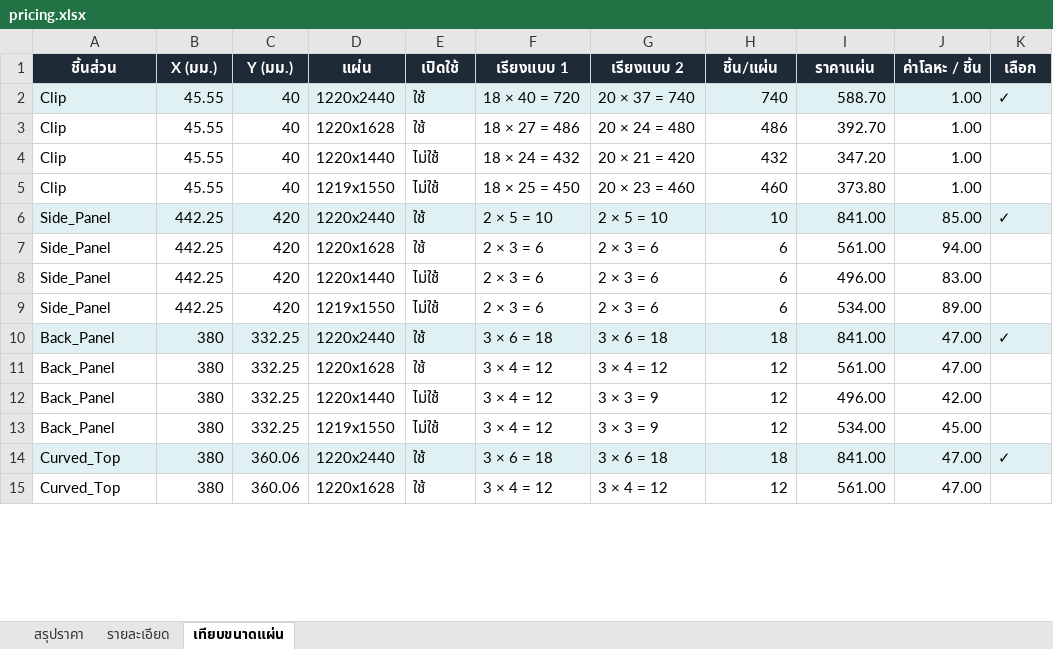
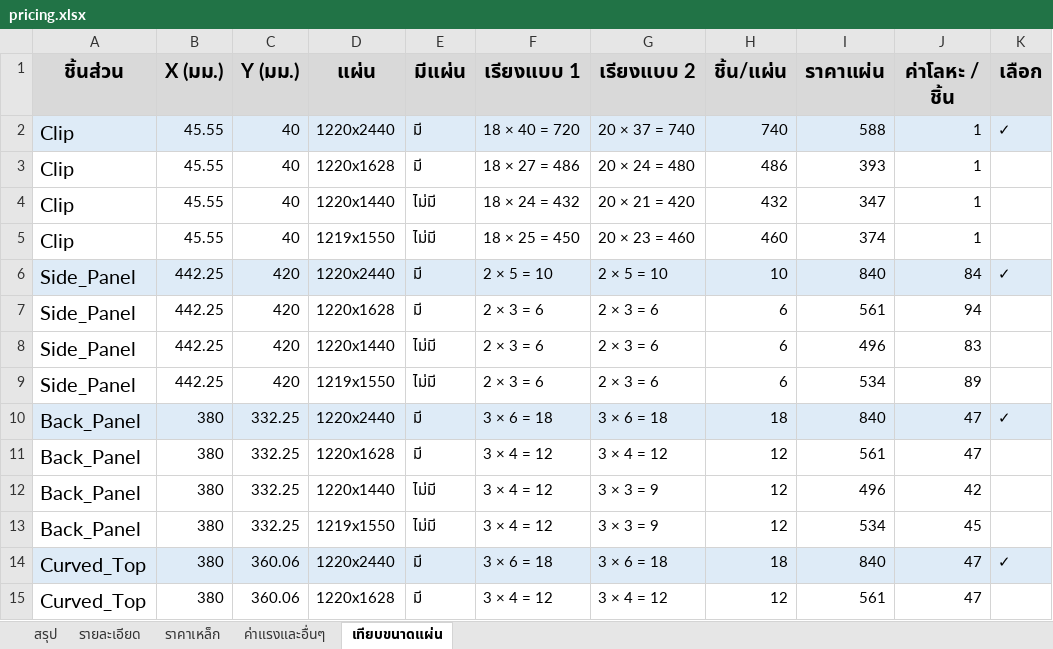
Before and after one commit to woraphontrangpanich-jpg/LHPsolidwork, an Excel workbook: docs/demo/export/pricing.xlsx, sheet เทียบขนาดแผ่น, drawn as a sheet; only a part is shown; values as stored, in another font and other column widths than the file's, no borders; the diff covers the shown part only; the diff names each change by its address in the sheet, - before the commit and + after, or states it on an @@ line.

```diff
--- a/docs/demo/export/pricing.xlsx (sheet เทียบขนาดแผ่น)
+++ b/docs/demo/export/pricing.xlsx (sheet เทียบขนาดแผ่น)
-sheet tab: สรุปราคา
+sheet tab: สรุป
+sheet tab: ราคาเหล็ก
+sheet tab: ค่าแรงและอื่นๆ
@@ A1:K1 text size: larger, fill: #1F2A37 → #D9D9D9, text colour: #FFFFFF → black @@
-E1: เปิดใช้
+E1: มีแผ่น
@@ A2:A15 text size: larger @@
-E2:E3 (มีแผ่น): ใช้
+E2:E3 (มีแผ่น): มี
-I2 (ราคาแผ่น): 588.70
+I2 (ราคาแผ่น): 588
-J2:J5 (ค่าโลหะ / ชิ้น): 1.00
+J2:J5 (ค่าโลหะ / ชิ้น): 1
-I3 (ราคาแผ่น): 392.70
+I3 (ราคาแผ่น): 393
-E4:E5 (มีแผ่น): ไม่ใช้
+E4:E5 (มีแผ่น): ไม่มี
-I4 (ราคาแผ่น): 347.20
+I4 (ราคาแผ่น): 347
-I5 (ราคาแผ่น): 373.80
+I5 (ราคาแผ่น): 374
-E6:E7 (มีแผ่น): ใช้
+E6:E7 (มีแผ่น): มี
-I6 (ราคาแผ่น): 841.00
+I6 (ราคาแผ่น): 840
-J6 (ค่าโลหะ / ชิ้น): 85.00
+J6 (ค่าโลหะ / ชิ้น): 84
-I7 (ราคาแผ่น): 561.00
+I7 (ราคาแผ่น): 561
-J7 (ค่าโลหะ / ชิ้น): 94.00
+J7 (ค่าโลหะ / ชิ้น): 94
-E8:E9 (มีแผ่น): ไม่ใช้
+E8:E9 (มีแผ่น): ไม่มี
-I8 (ราคาแผ่น): 496.00
+I8 (ราคาแผ่น): 496
-J8 (ค่าโลหะ / ชิ้น): 83.00
+J8 (ค่าโลหะ / ชิ้น): 83
-I9 (ราคาแผ่น): 534.00
+I9 (ราคาแผ่น): 534
-J9 (ค่าโลหะ / ชิ้น): 89.00
+J9 (ค่าโลหะ / ชิ้น): 89
-E10:E11 (มีแผ่น): ใช้
+E10:E11 (มีแผ่น): มี
-I10 (ราคาแผ่น): 841.00
+I10 (ราคาแผ่น): 840
-J10:J11 (ค่าโลหะ / ชิ้น): 47.00
+J10:J11 (ค่าโลหะ / ชิ้น): 47
-I11 (ราคาแผ่น): 561.00
+I11 (ราคาแผ่น): 561
-E12:E13 (มีแผ่น): ไม่ใช้
+E12:E13 (มีแผ่น): ไม่มี
-I12 (ราคาแผ่น): 496.00
+I12 (ราคาแผ่น): 496
-J12 (ค่าโลหะ / ชิ้น): 42.00
+J12 (ค่าโลหะ / ชิ้น): 42
-I13 (ราคาแผ่น): 534.00
+I13 (ราคาแผ่น): 534
-J13 (ค่าโลหะ / ชิ้น): 45.00
+J13 (ค่าโลหะ / ชิ้น): 45
-E14:E15 (มีแผ่น): ใช้
+E14:E15 (มีแผ่น): มี
-I14 (ราคาแผ่น): 841.00
+I14 (ราคาแผ่น): 840
-J14:J15 (ค่าโลหะ / ชิ้น): 47.00
+J14:J15 (ค่าโลหะ / ชิ้น): 47
-I15 (ราคาแผ่น): 561.00
+I15 (ราคาแผ่น): 561
```
Also changed, not shown: 31 edited cells and cell formats elsewhere in this sheet, sheet สรุป, sheet รายละเอียด, docs/demo/export/summary.xlsx, 18 other files.
